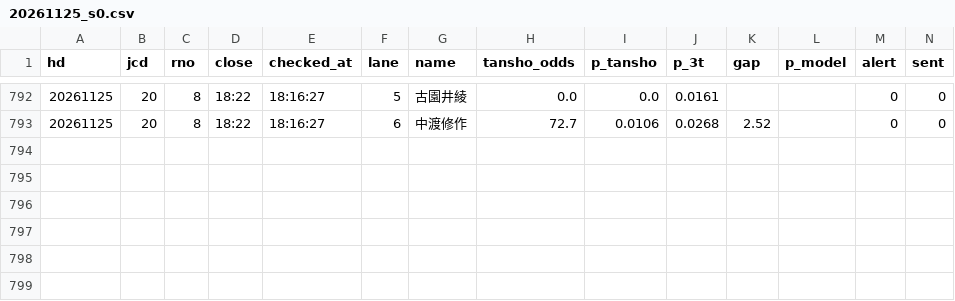
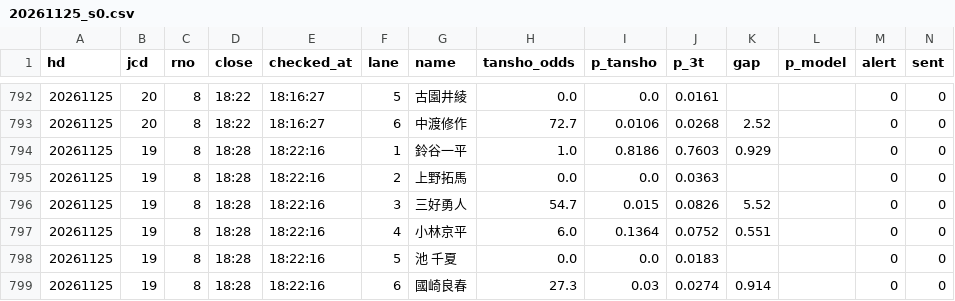
Before and after one commit to tatumibanno-arch/verbose-engine, a CSV file: data/live/log/20261125_s0.csv, drawn as a sheet; only a part is shown, gaps mark what is left out; the diff names each change by its address in the sheet, - before the commit and + after, or states it on an @@ line.

```diff
--- a/data/live/log/20261125_s0.csv
+++ b/data/live/log/20261125_s0.csv
+row 794: 20261125 | 19 | 8 | 18:28 | 18:22:16 | 1 | 鈴谷一平 | 1.0 | 0.8186 | 0.7603 | 0.929 |  | 0 | 0
+row 795: 20261125 | 19 | 8 | 18:28 | 18:22:16 | 2 | 上野拓馬 | 0.0 | 0.0 | 0.0363 |  |  | 0 | 0
+row 796: 20261125 | 19 | 8 | 18:28 | 18:22:16 | 3 | 三好勇人 | 54.7 | 0.015 | 0.0826 | 5.52 |  | 0 | 0
+row 797: 20261125 | 19 | 8 | 18:28 | 18:22:16 | 4 | 小林京平 | 6.0 | 0.1364 | 0.0752 | 0.551 |  | 0 | 0
+row 798: 20261125 | 19 | 8 | 18:28 | 18:22:16 | 5 | 池 千夏 | 0.0 | 0.0 | 0.0183 |  |  | 0 | 0
+row 799: 20261125 | 19 | 8 | 18:28 | 18:22:16 | 6 | 國崎良春 | 27.3 | 0.03 | 0.0274 | 0.914 |  | 0 | 0
```
Also changed, not shown: data/live/log/20261125_s0_oriten.csv, 1 other file.
